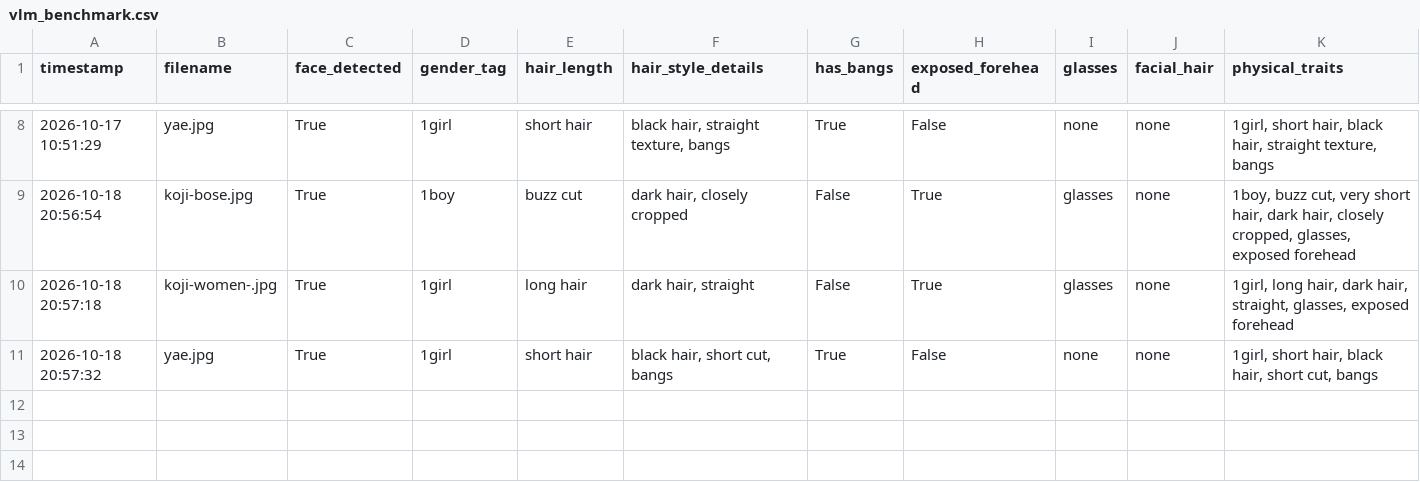
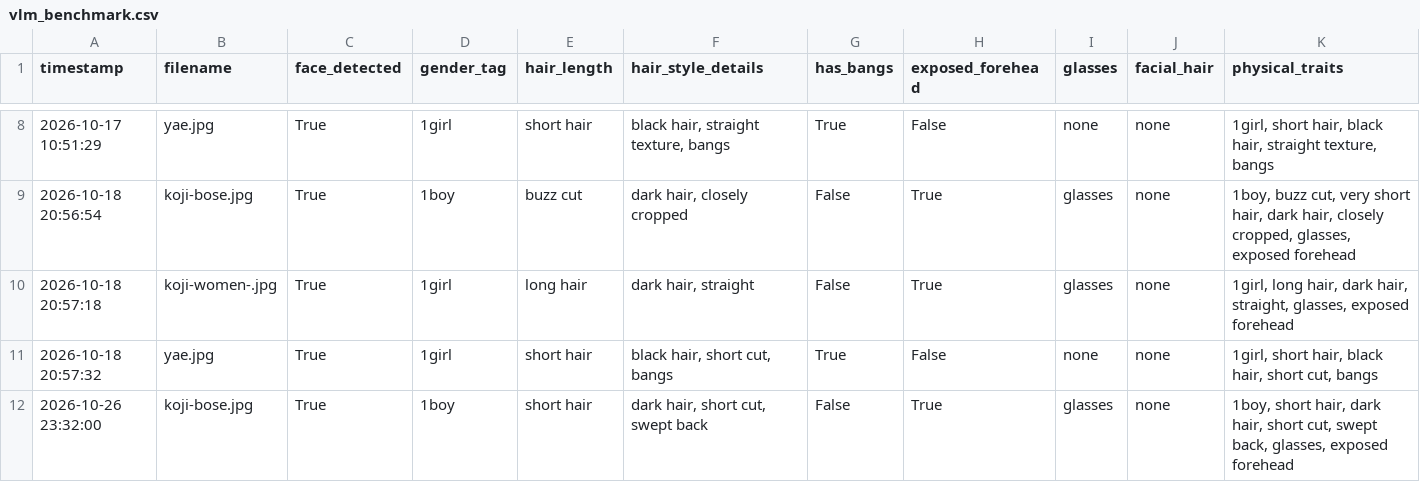
Before and after one commit to nasabanaru-sketch/StoryWeaver, a CSV file: vlm_benchmark.csv, drawn as a sheet; only a part is shown, gaps mark what is left out; rows hold the shown columns only; the diff names each change by its address in the sheet, - before the commit and + after, or states it on an @@ line.

```diff
--- a/vlm_benchmark.csv
+++ b/vlm_benchmark.csv
+row 12: 2026-10-26 23:32:00 | koji-bose.jpg | True | 1boy | short hair | dark hair, short cut, swept back | False | True | glasses | none | 1boy, short hair, dark hair, short cut, swept back, glasses, exposed forehead
```
Also changed, not shown: 28 other files.
